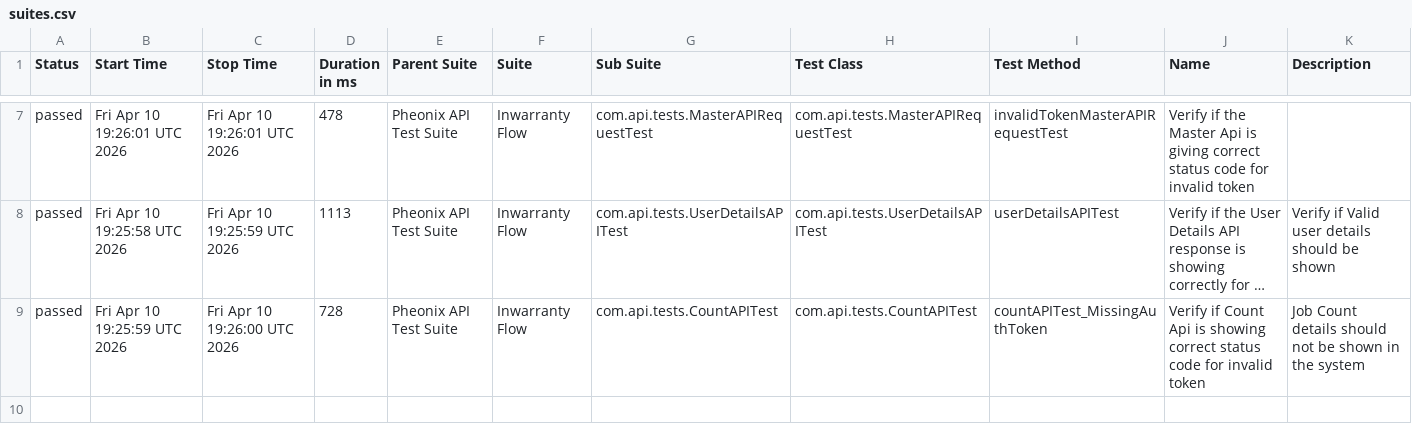
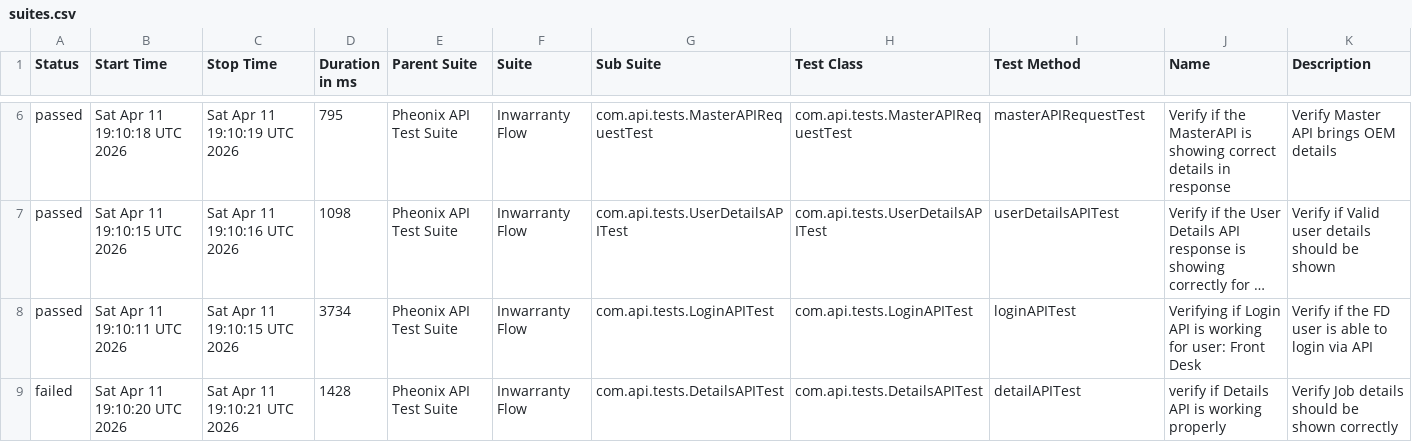
Before and after one commit to AnantKinlekar/PheonixTestAutomationFramework, a CSV file: data/suites.csv, drawn as a sheet; only a part is shown, gaps mark what is left out; long unchanged cells end in …; addresses are those after the commit; the diff covers the shown part only; the diff names each change by its address in the sheet, - before the commit and + after, or states it on an @@ line.

```diff
--- a/data/suites.csv
+++ b/data/suites.csv
-B6 (Start Time): Fri Apr 10 19:26:01 UTC 2026
+B6 (Start Time): Sat Apr 11 19:10:18 UTC 2026
-C6 (Stop Time): Fri Apr 10 19:26:01 UTC 2026
+C6 (Stop Time): Sat Apr 11 19:10:19 UTC 2026
-D6 (Duration in ms): 478
+D6 (Duration in ms): 795
-I6 (Test Method): invalidTokenMasterAPIRequestTest
+I6 (Test Method): masterAPIRequestTest
-J6 (Name): …if the Master Api is giving correct status code for invalid token
+J6 (Name): …if the MasterAPI is showing correct details in response
-K6 (Description): (empty)
+K6 (Description): Verify Master API brings OEM details
-B7 (Start Time): Fri Apr 10 19:25:58 UTC 2026
+B7 (Start Time): Sat Apr 11 19:10:15 UTC 2026
-C7 (Stop Time): Fri Apr 10 19:25:59 UTC 2026
+C7 (Stop Time): Sat Apr 11 19:10:16 UTC 2026
-D7 (Duration in ms): 1113
+D7 (Duration in ms): 1098
-B8 (Start Time): Fri Apr 10 19:25:59 UTC 2026
+B8 (Start Time): Sat Apr 11 19:10:11 UTC 2026
-C8 (Stop Time): Fri Apr 10 19:26:00 UTC 2026
+C8 (Stop Time): Sat Apr 11 19:10:15 UTC 2026
-D8 (Duration in ms): 728
+D8 (Duration in ms): 3734
-G8 (Sub Suite): com.api.tests.CountAPITest
+G8 (Sub Suite): com.api.tests.LoginAPITest
-H8 (Test Class): com.api.tests.CountAPITest
+H8 (Test Class): com.api.tests.LoginAPITest
-I8 (Test Method): countAPITest_MissingAuthToken
+I8 (Test Method): loginAPITest
-J8 (Name): Verify if Count Api is showing correct status code for invalid token
+J8 (Name): Verifying if Login API is working for user: Front Desk
-K8 (Description): Job Count details should not be shown in the system
+K8 (Description): Verify if the FD user is able to login via API
+row 9: failed | Sat Apr 11 19:10:20 UTC 2026 | Sat Apr 11 19:10:21 UTC 2026 | 1428 | Pheonix API Test Suite | Inwarranty Flow | com.api.tests.DetailsAPITest | com.api.tests.DetailsAPITest | detailAPITest | verify if Details API is working properly | Verify Job details should be shown correctly
```
Also changed, not shown: 1 removed row and 30 edited cells elsewhere in this file, data/behaviors.csv, 52 other files.
